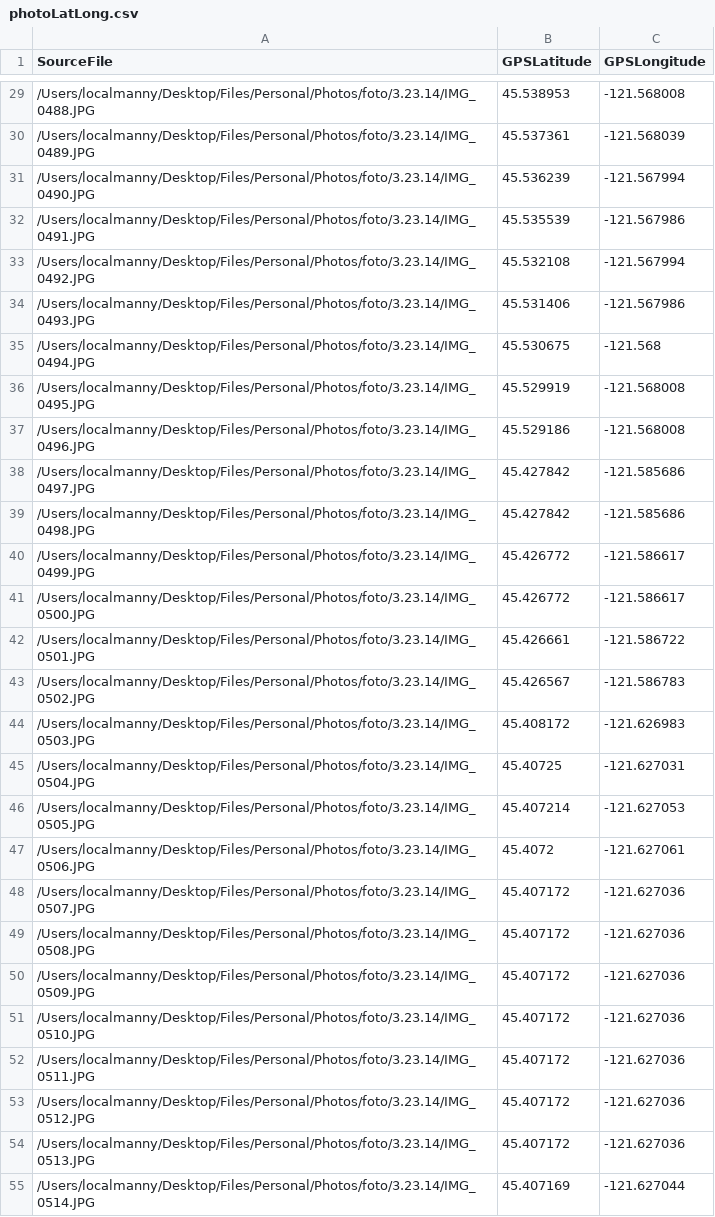
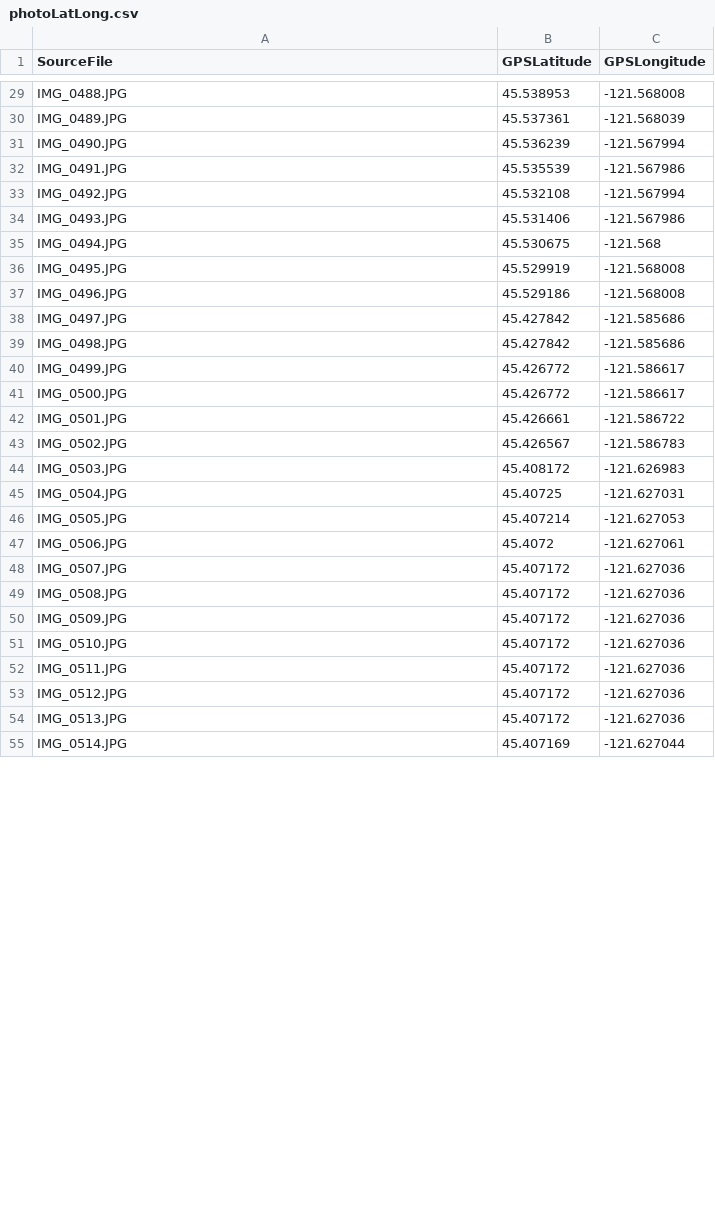
Before and after one commit to mannylopez/mthoodmap, a CSV file: assets/data/photoLatLong.csv, drawn as a sheet; only a part is shown, gaps mark what is left out; the diff covers the shown part only.

Commit message:
adding pop up and photos

```diff
--- a/assets/data/photoLatLong.csv
+++ b/assets/data/photoLatLong.csv
@@ -29,27 +29,27 @@ SourceFile,GPSLatitude,GPSLongitude
-/Users/localmanny/Desktop/Files/Personal/Photos/foto/3.23.14/IMG_0488.JPG,45.538953,-121.568008
-/Users/localmanny/Desktop/Files/Personal/Photos/foto/3.23.14/IMG_0489.JPG,45.537361,-121.568039
-/Users/localmanny/Desktop/Files/Personal/Photos/foto/3.23.14/IMG_0490.JPG,45.536239,-121.567994
-/Users/localmanny/Desktop/Files/Personal/Photos/foto/3.23.14/IMG_0491.JPG,45.535539,-121.567986
-/Users/localmanny/Desktop/Files/Personal/Photos/foto/3.23.14/IMG_0492.JPG,45.532108,-121.567994
-/Users/localmanny/Desktop/Files/Personal/Photos/foto/3.23.14/IMG_0493.JPG,45.531406,-121.567986
-/Users/localmanny/Desktop/Files/Personal/Photos/foto/3.23.14/IMG_0494.JPG,45.530675,-121.568
-/Users/localmanny/Desktop/Files/Personal/Photos/foto/3.23.14/IMG_0495.JPG,45.529919,-121.568008
-/Users/localmanny/Desktop/Files/Personal/Photos/foto/3.23.14/IMG_0496.JPG,45.529186,-121.568008
-/Users/localmanny/Desktop/Files/Personal/Photos/foto/3.23.14/IMG_0497.JPG,45.427842,-121.585686
-/Users/localmanny/Desktop/Files/Personal/Photos/foto/3.23.14/IMG_0498.JPG,45.427842,-121.585686
-/Users/localmanny/Desktop/Files/Personal/Photos/foto/3.23.14/IMG_0499.JPG,45.426772,-121.586617
-/Users/localmanny/Desktop/Files/Personal/Photos/foto/3.23.14/IMG_0500.JPG,45.426772,-121.586617
-/Users/localmanny/Desktop/Files/Personal/Photos/foto/3.23.14/IMG_0501.JPG,45.426661,-121.586722
-/Users/localmanny/Desktop/Files/Personal/Photos/foto/3.23.14/IMG_0502.JPG,45.426567,-121.586783
-/Users/localmanny/Desktop/Files/Personal/Photos/foto/3.23.14/IMG_0503.JPG,45.408172,-121.626983
-/Users/localmanny/Desktop/Files/Personal/Photos/foto/3.23.14/IMG_0504.JPG,45.40725,-121.627031
-/Users/localmanny/Desktop/Files/Personal/Photos/foto/3.23.14/IMG_0505.JPG,45.407214,-121.627053
-/Users/localmanny/Desktop/Files/Personal/Photos/foto/3.23.14/IMG_0506.JPG,45.4072,-121.627061
-/Users/localmanny/Desktop/Files/Personal/Photos/foto/3.23.14/IMG_0507.JPG,45.407172,-121.627036
-/Users/localmanny/Desktop/Files/Personal/Photos/foto/3.23.14/IMG_0508.JPG,45.407172,-121.627036
-/Users/localmanny/Desktop/Files/Personal/Photos/foto/3.23.14/IMG_0509.JPG,45.407172,-121.627036
-/Users/localmanny/Desktop/Files/Personal/Photos/foto/3.23.14/IMG_0510.JPG,45.407172,-121.627036
-/Users/localmanny/Desktop/Files/Personal/Photos/foto/3.23.14/IMG_0511.JPG,45.407172,-121.627036
-/Users/localmanny/Desktop/Files/Personal/Photos/foto/3.23.14/IMG_0512.JPG,45.407172,-121.627036
-/Users/localmanny/Desktop/Files/Personal/Photos/foto/3.23.14/IMG_0513.JPG,45.407172,-121.627036
-/Users/localmanny/Desktop/Files/Personal/Photos/foto/3.23.14/IMG_0514.JPG,45.407169,-121.627044
+IMG_0488.JPG,45.538953,-121.568008
+IMG_0489.JPG,45.537361,-121.568039
+IMG_0490.JPG,45.536239,-121.567994
+IMG_0491.JPG,45.535539,-121.567986
+IMG_0492.JPG,45.532108,-121.567994
+IMG_0493.JPG,45.531406,-121.567986
+IMG_0494.JPG,45.530675,-121.568
+IMG_0495.JPG,45.529919,-121.568008
+IMG_0496.JPG,45.529186,-121.568008
+IMG_0497.JPG,45.427842,-121.585686
+IMG_0498.JPG,45.427842,-121.585686
+IMG_0499.JPG,45.426772,-121.586617
+IMG_0500.JPG,45.426772,-121.586617
+IMG_0501.JPG,45.426661,-121.586722
+IMG_0502.JPG,45.426567,-121.586783
+IMG_0503.JPG,45.408172,-121.626983
+IMG_0504.JPG,45.40725,-121.627031
+IMG_0505.JPG,45.407214,-121.627053
+IMG_0506.JPG,45.4072,-121.627061
+IMG_0507.JPG,45.407172,-121.627036
+IMG_0508.JPG,45.407172,-121.627036
+IMG_0509.JPG,45.407172,-121.627036
+IMG_0510.JPG,45.407172,-121.627036
+IMG_0511.JPG,45.407172,-121.627036
+IMG_0512.JPG,45.407172,-121.627036
+IMG_0513.JPG,45.407172,-121.627036
+IMG_0514.JPG,45.407169,-121.627044
```
Also changed, not shown: 70 edited cells elsewhere in this file, 3 other files.
